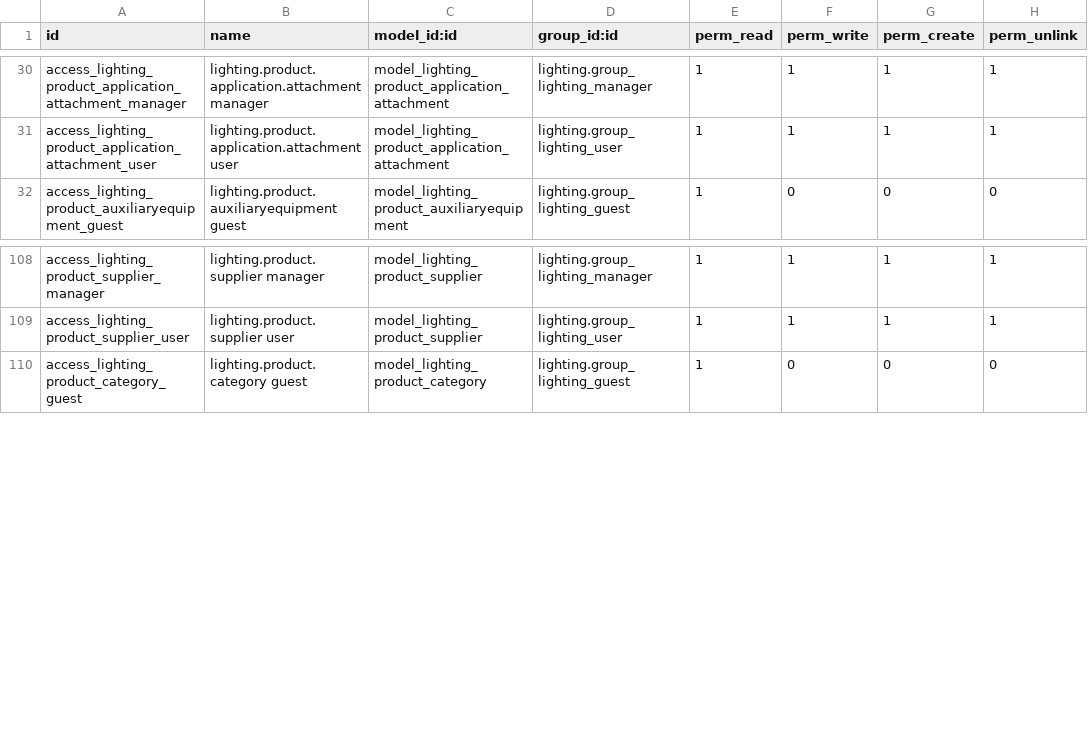
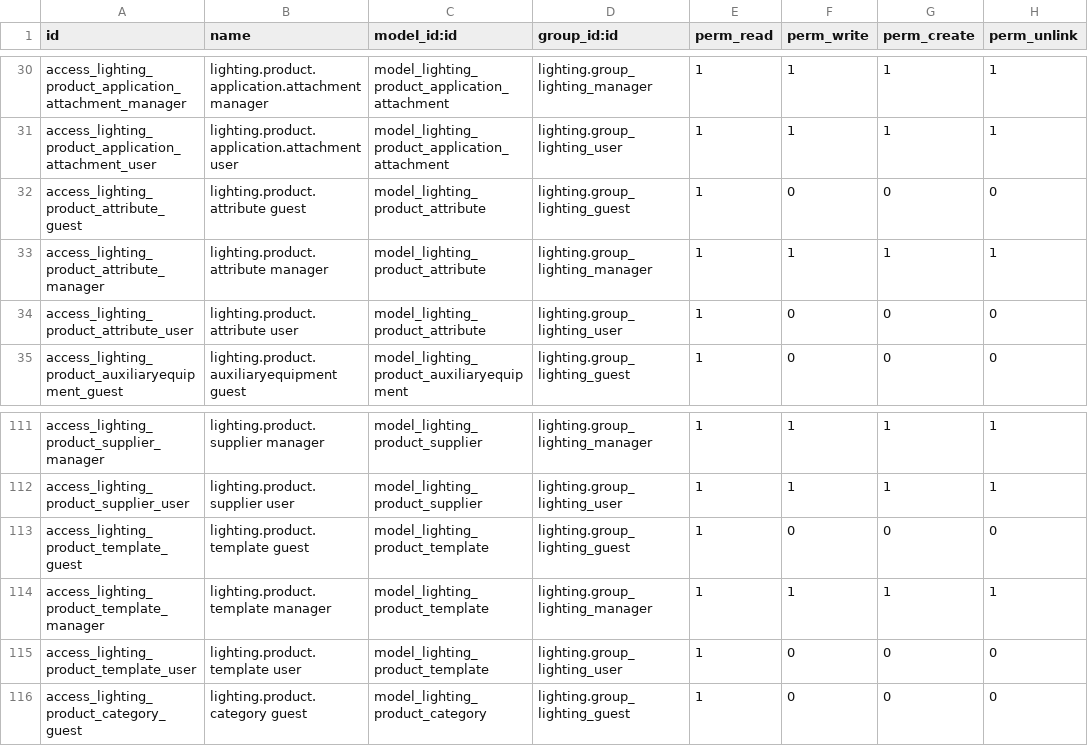
Before and after one commit to nuobit/lighting-vertical, a CSV file: lighting/security/ir.model.access.csv, drawn as a sheet; only a part is shown, gaps mark what is left out; the diff names each change by its address in the sheet, - before the commit and + after, or states it on an @@ line.

Commit message:
[IMP] lighting: add product template grouping feature

```diff
--- a/lighting/security/ir.model.access.csv
+++ b/lighting/security/ir.model.access.csv
+row 32: access_lighting_product_attribute_guest | lighting.product.attribute guest | model_lighting_product_attribute | lighting.group_lighting_guest | 1 | 0 | 0 | 0
+row 33: access_lighting_product_attribute_manager | lighting.product.attribute manager | model_lighting_product_attribute | lighting.group_lighting_manager | 1 | 1 | 1 | 1
+row 34: access_lighting_product_attribute_user | lighting.product.attribute user | model_lighting_product_attribute | lighting.group_lighting_user | 1 | 0 | 0 | 0
+row 113: access_lighting_product_template_guest | lighting.product.template guest | model_lighting_product_template | lighting.group_lighting_guest | 1 | 0 | 0 | 0
+row 114: access_lighting_product_template_manager | lighting.product.template manager | model_lighting_product_template | lighting.group_lighting_manager | 1 | 1 | 1 | 1
+row 115: access_lighting_product_template_user | lighting.product.template user | model_lighting_product_template | lighting.group_lighting_user | 1 | 0 | 0 | 0
```
Also changed, not shown: 8 other files.
